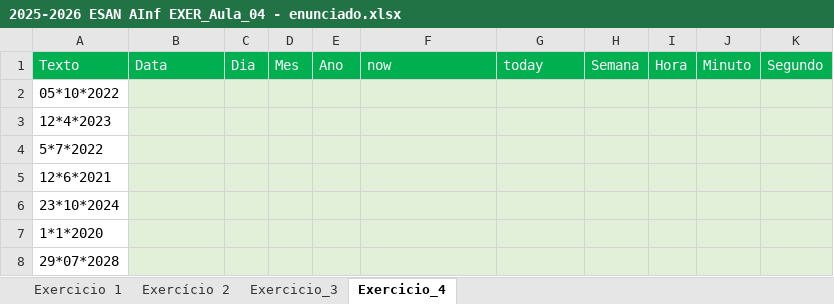
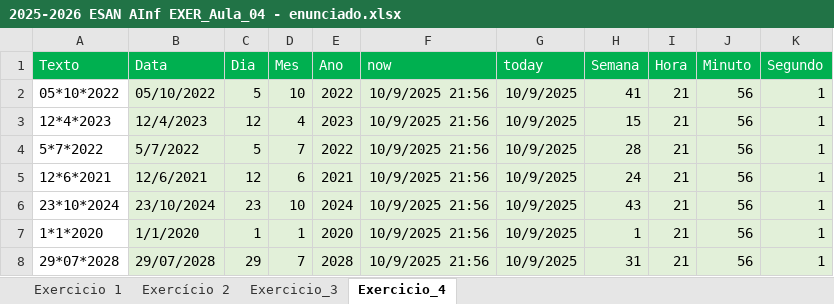
Before and after one commit to silvermedall/Aulas, an Excel workbook: AI/aula_09_10/2025-2026 ESAN AInf EXER_Aula_04 - enunciado.xlsx, sheet Exercicio_4, drawn as a sheet; values as stored, in another font and other column widths than the file's, no borders; the diff names each change by its address in the sheet, - before the commit and + after, or states it on an @@ line.

```diff
--- a/AI/aula_09_10/2025-2026 ESAN AInf EXER_Aula_04 - enunciado.xlsx (sheet Exercicio_4)
+++ b/AI/aula_09_10/2025-2026 ESAN AInf EXER_Aula_04 - enunciado.xlsx (sheet Exercicio_4)
-B2 (Data): (empty)
+B2 (Data): 05/10/2022
-C2 (Dia): (empty)
+C2 (Dia): 5
-D2 (Mes): (empty)
+D2 (Mes): 10
-E2 (Ano): (empty)
+E2 (Ano): 2022
-F2:F8 (now): (empty)
+F2:F8 (now): 10/9/2025 21:56
-G2:G8 (today): (empty)
+G2:G8 (today): 10/9/2025
-H2 (Semana): (empty)
+H2 (Semana): 41
-I2:I8 (Hora): (empty)
+I2:I8 (Hora): 21
-J2:J8 (Minuto): (empty)
+J2:J8 (Minuto): 56
-K2:K8 (Segundo): (empty)
+K2:K8 (Segundo): 1
-B3 (Data): (empty)
+B3 (Data): 12/4/2023
-C3 (Dia): (empty)
+C3 (Dia): 12
-D3 (Mes): (empty)
+D3 (Mes): 4
-E3 (Ano): (empty)
+E3 (Ano): 2023
-H3 (Semana): (empty)
+H3 (Semana): 15
-B4 (Data): (empty)
+B4 (Data): 5/7/2022
-C4 (Dia): (empty)
+C4 (Dia): 5
-D4 (Mes): (empty)
+D4 (Mes): 7
-E4 (Ano): (empty)
+E4 (Ano): 2022
-H4 (Semana): (empty)
+H4 (Semana): 28
-B5 (Data): (empty)
+B5 (Data): 12/6/2021
-C5 (Dia): (empty)
+C5 (Dia): 12
-D5 (Mes): (empty)
+D5 (Mes): 6
-E5 (Ano): (empty)
+E5 (Ano): 2021
-H5 (Semana): (empty)
+H5 (Semana): 24
-B6 (Data): (empty)
+B6 (Data): 23/10/2024
-C6 (Dia): (empty)
+C6 (Dia): 23
-D6 (Mes): (empty)
+D6 (Mes): 10
-E6 (Ano): (empty)
+E6 (Ano): 2024
-H6 (Semana): (empty)
+H6 (Semana): 43
-B7 (Data): (empty)
+B7 (Data): 1/1/2020
-C7 (Dia): (empty)
+C7 (Dia): 1
-D7 (Mes): (empty)
+D7 (Mes): 1
-E7 (Ano): (empty)
+E7 (Ano): 2020
-H7 (Semana): (empty)
+H7 (Semana): 1
-B8 (Data): (empty)
+B8 (Data): 29/07/2028
-C8 (Dia): (empty)
+C8 (Dia): 29
-D8 (Mes): (empty)
+D8 (Mes): 7
-E8 (Ano): (empty)
+E8 (Ano): 2028
-H8 (Semana): (empty)
+H8 (Semana): 31
```
Also changed, not shown: 10 other files.
